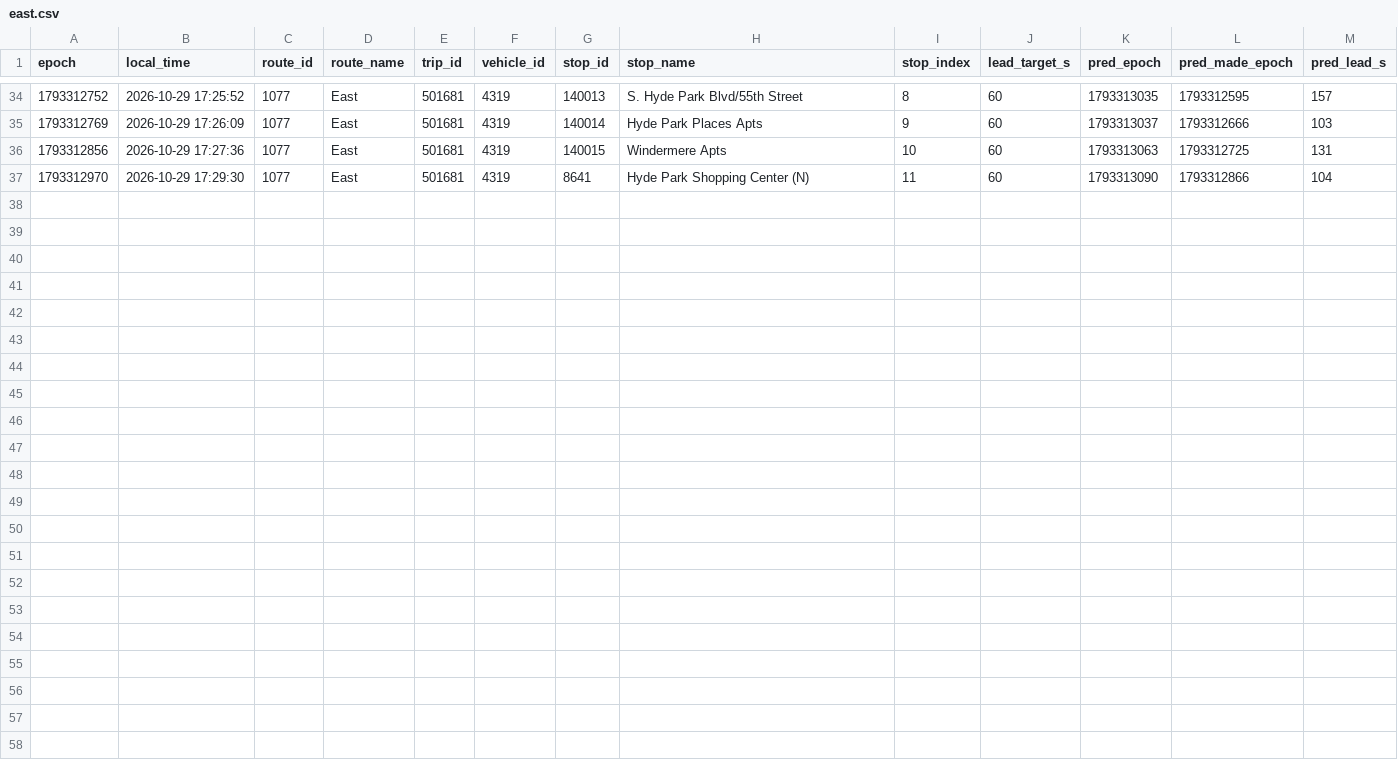
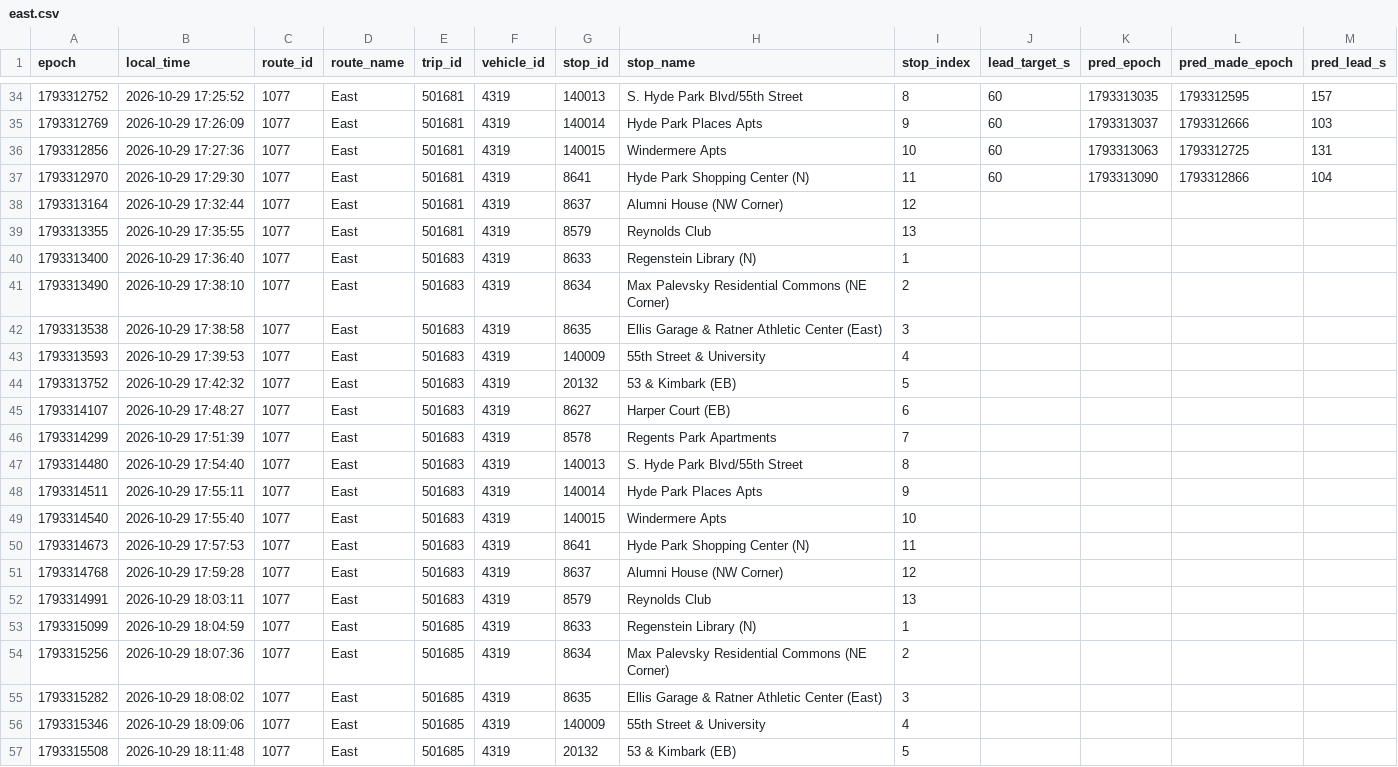
Before and after one commit to blobberus/straight-bussing-data, a CSV file: data/arrivals/2026-10-29/east.csv, drawn as a sheet; only a part is shown, gaps mark what is left out; rows hold the shown columns only; the diff names each change by its address in the sheet, - before the commit and + after, or states it on an @@ line.

```diff
--- a/data/arrivals/2026-10-29/east.csv
+++ b/data/arrivals/2026-10-29/east.csv
+row 38: 1793313164 | 2026-10-29 17:32:44 | 1077 | East | 501681 | 4319 | 8637 | Alumni House (NW Corner) | 12
+row 39: 1793313355 | 2026-10-29 17:35:55 | 1077 | East | 501681 | 4319 | 8579 | Reynolds Club | 13
+row 40: 1793313400 | 2026-10-29 17:36:40 | 1077 | East | 501683 | 4319 | 8633 | Regenstein Library (N) | 1
+row 41: 1793313490 | 2026-10-29 17:38:10 | 1077 | East | 501683 | 4319 | 8634 | Max Palevsky Residential Commons (NE Corner) | 2
+row 42: 1793313538 | 2026-10-29 17:38:58 | 1077 | East | 501683 | 4319 | 8635 | Ellis Garage & Ratner Athletic Center (East) | 3
+row 43: 1793313593 | 2026-10-29 17:39:53 | 1077 | East | 501683 | 4319 | 140009 | 55th Street & University | 4
+row 44: 1793313752 | 2026-10-29 17:42:32 | 1077 | East | 501683 | 4319 | 20132 | 53 & Kimbark (EB) | 5
+row 45: 1793314107 | 2026-10-29 17:48:27 | 1077 | East | 501683 | 4319 | 8627 | Harper Court (EB) | 6
+row 46: 1793314299 | 2026-10-29 17:51:39 | 1077 | East | 501683 | 4319 | 8578 | Regents Park Apartments | 7
+row 47: 1793314480 | 2026-10-29 17:54:40 | 1077 | East | 501683 | 4319 | 140013 | S. Hyde Park Blvd/55th Street | 8
+row 48: 1793314511 | 2026-10-29 17:55:11 | 1077 | East | 501683 | 4319 | 140014 | Hyde Park Places Apts | 9
+row 49: 1793314540 | 2026-10-29 17:55:40 | 1077 | East | 501683 | 4319 | 140015 | Windermere Apts | 10
+row 50: 1793314673 | 2026-10-29 17:57:53 | 1077 | East | 501683 | 4319 | 8641 | Hyde Park Shopping Center (N) | 11
+row 51: 1793314768 | 2026-10-29 17:59:28 | 1077 | East | 501683 | 4319 | 8637 | Alumni House (NW Corner) | 12
+row 52: 1793314991 | 2026-10-29 18:03:11 | 1077 | East | 501683 | 4319 | 8579 | Reynolds Club | 13
+row 53: 1793315099 | 2026-10-29 18:04:59 | 1077 | East | 501685 | 4319 | 8633 | Regenstein Library (N) | 1
+row 54: 1793315256 | 2026-10-29 18:07:36 | 1077 | East | 501685 | 4319 | 8634 | Max Palevsky Residential Commons (NE Corner) | 2
+row 55: 1793315282 | 2026-10-29 18:08:02 | 1077 | East | 501685 | 4319 | 8635 | Ellis Garage & Ratner Athletic Center (East) | 3
+row 56: 1793315346 | 2026-10-29 18:09:06 | 1077 | East | 501685 | 4319 | 140009 | 55th Street & University | 4
+row 57: 1793315508 | 2026-10-29 18:11:48 | 1077 | East | 501685 | 4319 | 20132 | 53 & Kimbark (EB) | 5
```
Also changed, not shown: data/arrivals/2026-10-29/53rd-street-express.csv, data/arrivals/2026-10-29/apostolic-drexel.csv, 10 other files.
